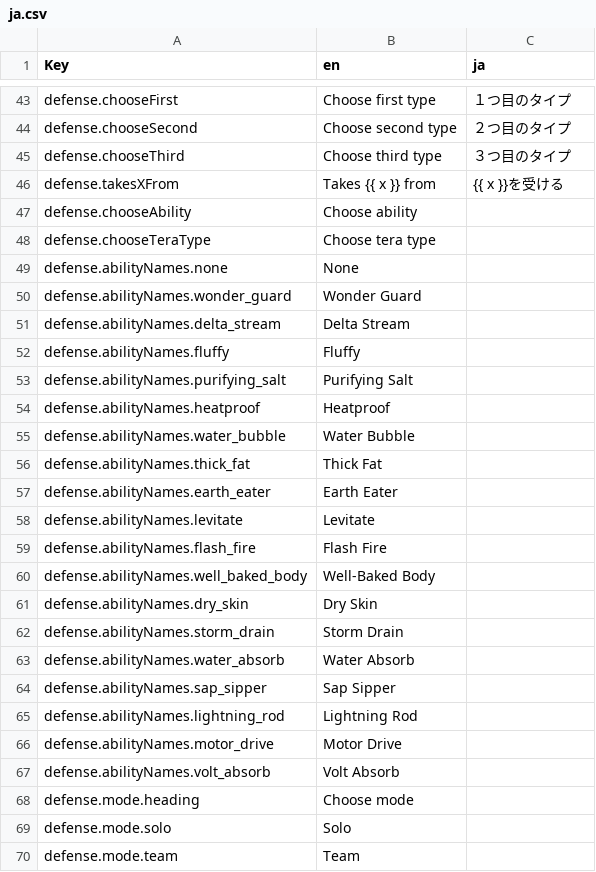
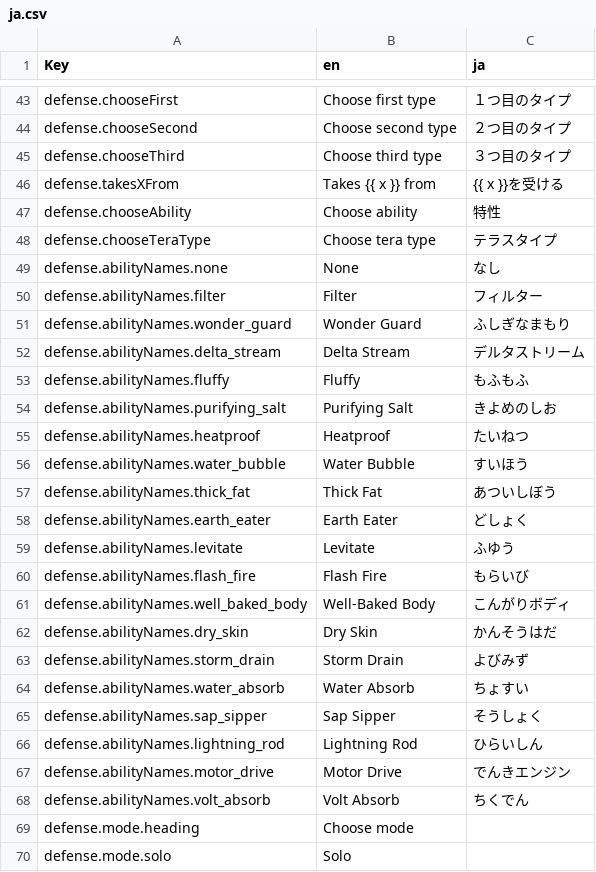
Before and after one commit to wavebeem/pkmn.help, a CSV file: public/translations/ja.csv, drawn as a sheet; only a part is shown, gaps mark what is left out; the shorter side is filled out with more unchanged rows.

Commit message:
Ability filter (#261)

```diff
--- a/public/translations/ja.csv
+++ b/public/translations/ja.csv
@@ -46,23 +46,24 @@ defense.chooseThird,Choose third type,３つ目のタイプ
 defense.takesXFrom,Takes {{ x }} from,{{ x }}を受ける
-defense.chooseAbility,Choose ability,
-defense.chooseTeraType,Choose tera type,
-defense.abilityNames.none,None,
-defense.abilityNames.wonder_guard,Wonder Guard,
-defense.abilityNames.delta_stream,Delta Stream,
-defense.abilityNames.fluffy,Fluffy,
-defense.abilityNames.purifying_salt,Purifying Salt,
-defense.abilityNames.heatproof,Heatproof,
-defense.abilityNames.water_bubble,Water Bubble,
-defense.abilityNames.thick_fat,Thick Fat,
-defense.abilityNames.earth_eater,Earth Eater,
-defense.abilityNames.levitate,Levitate,
-defense.abilityNames.flash_fire,Flash Fire,
-defense.abilityNames.well_baked_body,Well-Baked Body,
-defense.abilityNames.dry_skin,Dry Skin,
-defense.abilityNames.storm_drain,Storm Drain,
-defense.abilityNames.water_absorb,Water Absorb,
-defense.abilityNames.sap_sipper,Sap Sipper,
-defense.abilityNames.lightning_rod,Lightning Rod,
-defense.abilityNames.motor_drive,Motor Drive,
-defense.abilityNames.volt_absorb,Volt Absorb,
+defense.chooseAbility,Choose ability,特性
+defense.chooseTeraType,Choose tera type,テラスタイプ
+defense.abilityNames.none,None,なし
+defense.abilityNames.filter,Filter,フィルター
+defense.abilityNames.wonder_guard,Wonder Guard,ふしぎなまもり
+defense.abilityNames.delta_stream,Delta Stream,デルタストリーム
+defense.abilityNames.fluffy,Fluffy,もふもふ
+defense.abilityNames.purifying_salt,Purifying Salt,きよめのしお
+defense.abilityNames.heatproof,Heatproof,たいねつ
+defense.abilityNames.water_bubble,Water Bubble,すいほう
+defense.abilityNames.thick_fat,Thick Fat,あついしぼう
+defense.abilityNames.earth_eater,Earth Eater,どしょく
+defense.abilityNames.levitate,Levitate,ふゆう
+defense.abilityNames.flash_fire,Flash Fire,もらいび
+defense.abilityNames.well_baked_body,Well-Baked Body,こんがりボディ
+defense.abilityNames.dry_skin,Dry Skin,かんそうはだ
+defense.abilityNames.storm_drain,Storm Drain,よびみず
+defense.abilityNames.water_absorb,Water Absorb,ちょすい
+defense.abilityNames.sap_sipper,Sap Sipper,そうしょく
+defense.abilityNames.lightning_rod,Lightning Rod,ひらいしん
+defense.abilityNames.motor_drive,Motor Drive,でんきエンジン
+defense.abilityNames.volt_absorb,Volt Absorb,ちくでん
 defense.mode.heading,Choose mode,
```
Also changed, not shown: public/translations/da.csv, public/translations/de.csv, 53 other files.
